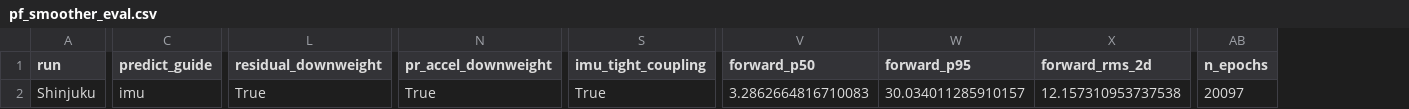
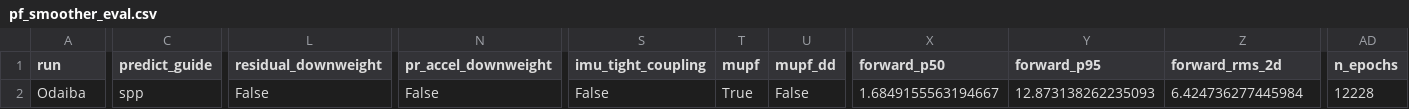
Before and after one commit to mfkiwl/gnss_gpu, a CSV file: experiments/results/pf_smoother_eval.csv, drawn as a sheet; only a part is shown, gaps mark what is left out; addresses are those after the commit; the diff covers the shown part only; the diff names each change by its address in the sheet, - before the commit and + after, or states it on an @@ line.

Commit message:
MUPF/DD-MUPF experiments: carrier phase AFV does not improve P50
Sigma sweep: 0.05->1.94m (worse), 0.5->1.68m (baseline-equivalent).
Undifferenced carrier phase AFV peaks (19cm spacing) too narrow for
pseudorange-level particle distribution (~3m). DD-MUPF limited by
GPS-only common satellites (35% coverage). Need DD pseudorange first.

```diff
--- a/experiments/results/pf_smoother_eval.csv
+++ b/experiments/results/pf_smoother_eval.csv
+column T (mupf), row 2: True
+column U (mupf_dd), row 2: False
-A2 (run): Shinjuku
+A2 (run): Odaiba
-C2 (predict_guide): imu
+C2 (predict_guide): spp
-L2 (residual_downweight): True
+L2 (residual_downweight): False
-N2 (pr_accel_downweight): True
+N2 (pr_accel_downweight): False
-S2 (imu_tight_coupling): True
+S2 (imu_tight_coupling): False
-X2 (forward_p50): 3.2862664816710083
+X2 (forward_p50): 1.6849155563194667
-Y2 (forward_p95): 30.034011285910157
+Y2 (forward_p95): 12.873138262235093
-Z2 (forward_rms_2d): 12.157310953737538
+Z2 (forward_rms_2d): 6.424736277445984
-AD2 (n_epochs): 20097
+AD2 (n_epochs): 12228
```
Also changed, not shown: 1 edited cell elsewhere in this file.
